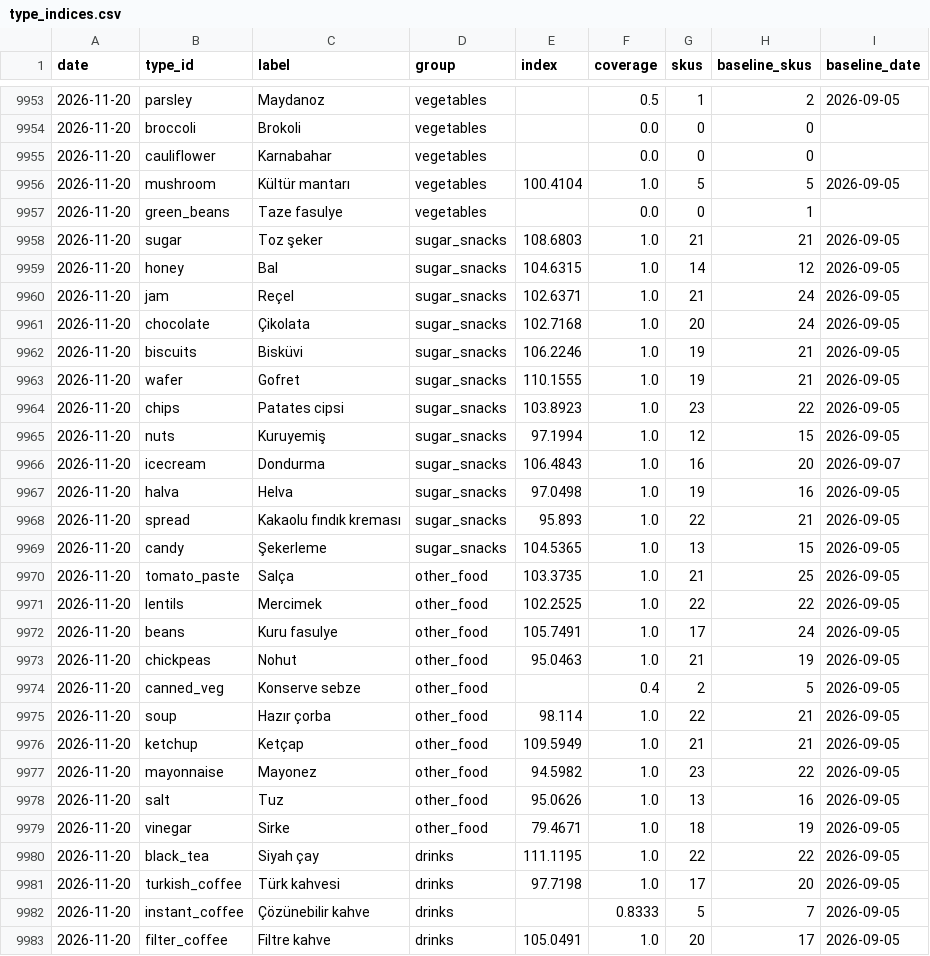
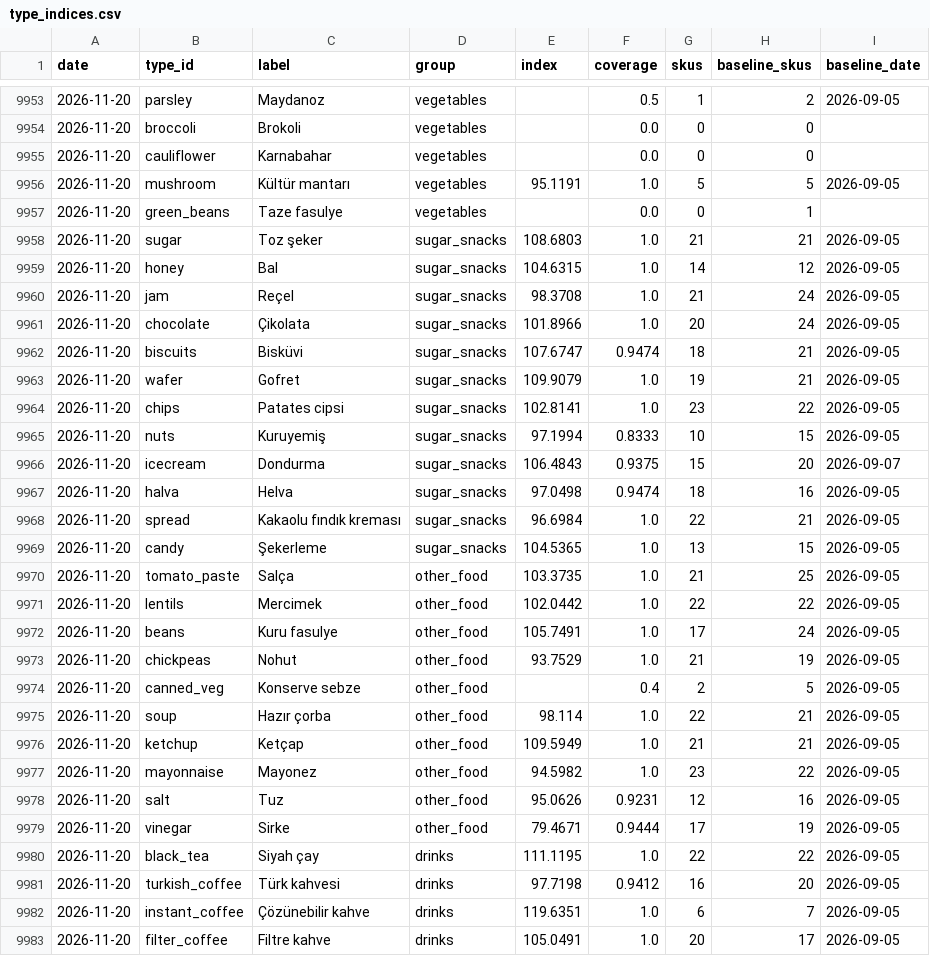
Before and after one commit to onurcan-b/acik-sepet, a CSV file: data/v0.4/type_indices.csv, drawn as a sheet; only a part is shown, gaps mark what is left out; the diff covers the shown part only.

```diff
--- a/data/v0.4/type_indices.csv
+++ b/data/v0.4/type_indices.csv
@@ -9955,3 +9955,3 @@ date,type_id,label,group,index,coverage,skus,baseline_skus,baseline_date
 2026-11-20,cauliflower,Karnabahar,vegetables,,0.0,0,0,
-2026-11-20,mushroom,Kültür mantarı,vegetables,100.4104,1.0,5,5,2026-09-05
+2026-11-20,mushroom,Kültür mantarı,vegetables,95.1191,1.0,5,5,2026-09-05
 2026-11-20,green_beans,Taze fasulye,vegetables,,0.0,0,1,
@@ -9959,16 +9959,16 @@ date,type_id,label,group,index,coverage,skus,baseline_skus,baseline_date
 2026-11-20,honey,Bal,sugar_snacks,104.6315,1.0,14,12,2026-09-05
-2026-11-20,jam,Reçel,sugar_snacks,102.6371,1.0,21,24,2026-09-05
-2026-11-20,chocolate,Çikolata,sugar_snacks,102.7168,1.0,20,24,2026-09-05
-2026-11-20,biscuits,Bisküvi,sugar_snacks,106.2246,1.0,19,21,2026-09-05
-2026-11-20,wafer,Gofret,sugar_snacks,110.1555,1.0,19,21,2026-09-05
-2026-11-20,chips,Patates cipsi,sugar_snacks,103.8923,1.0,23,22,2026-09-05
-2026-11-20,nuts,Kuruyemiş,sugar_snacks,97.1994,1.0,12,15,2026-09-05
-2026-11-20,icecream,Dondurma,sugar_snacks,106.4843,1.0,16,20,2026-09-07
-2026-11-20,halva,Helva,sugar_snacks,97.0498,1.0,19,16,2026-09-05
-2026-11-20,spread,Kakaolu fındık kreması,sugar_snacks,95.893,1.0,22,21,2026-09-05
+2026-11-20,jam,Reçel,sugar_snacks,98.3708,1.0,21,24,2026-09-05
+2026-11-20,chocolate,Çikolata,sugar_snacks,101.8966,1.0,20,24,2026-09-05
+2026-11-20,biscuits,Bisküvi,sugar_snacks,107.6747,0.9474,18,21,2026-09-05
+2026-11-20,wafer,Gofret,sugar_snacks,109.9079,1.0,19,21,2026-09-05
+2026-11-20,chips,Patates cipsi,sugar_snacks,102.8141,1.0,23,22,2026-09-05
+2026-11-20,nuts,Kuruyemiş,sugar_snacks,97.1994,0.8333,10,15,2026-09-05
+2026-11-20,icecream,Dondurma,sugar_snacks,106.4843,0.9375,15,20,2026-09-07
+2026-11-20,halva,Helva,sugar_snacks,97.0498,0.9474,18,16,2026-09-05
+2026-11-20,spread,Kakaolu fındık kreması,sugar_snacks,96.6984,1.0,22,21,2026-09-05
 2026-11-20,candy,Şekerleme,sugar_snacks,104.5365,1.0,13,15,2026-09-05
 2026-11-20,tomato_paste,Salça,other_food,103.3735,1.0,21,25,2026-09-05
-2026-11-20,lentils,Mercimek,other_food,102.2525,1.0,22,22,2026-09-05
+2026-11-20,lentils,Mercimek,other_food,102.0442,1.0,22,22,2026-09-05
 2026-11-20,beans,Kuru fasulye,other_food,105.7491,1.0,17,24,2026-09-05
-2026-11-20,chickpeas,Nohut,other_food,95.0463,1.0,21,19,2026-09-05
+2026-11-20,chickpeas,Nohut,other_food,93.7529,1.0,21,19,2026-09-05
 2026-11-20,canned_veg,Konserve sebze,other_food,,0.4,2,5,2026-09-05
@@ -9977,7 +9977,7 @@ date,type_id,label,group,index,coverage,skus,baseline_skus,baseline_date
 2026-11-20,mayonnaise,Mayonez,other_food,94.5982,1.0,23,22,2026-09-05
-2026-11-20,salt,Tuz,other_food,95.0626,1.0,13,16,2026-09-05
-2026-11-20,vinegar,Sirke,other_food,79.4671,1.0,18,19,2026-09-05
+2026-11-20,salt,Tuz,other_food,95.0626,0.9231,12,16,2026-09-05
+2026-11-20,vinegar,Sirke,other_food,79.4671,0.9444,17,19,2026-09-05
 2026-11-20,black_tea,Siyah çay,drinks,111.1195,1.0,22,22,2026-09-05
-2026-11-20,turkish_coffee,Türk kahvesi,drinks,97.7198,1.0,17,20,2026-09-05
-2026-11-20,instant_coffee,Çözünebilir kahve,drinks,,0.8333,5,7,2026-09-05
+2026-11-20,turkish_coffee,Türk kahvesi,drinks,97.7198,0.9412,16,20,2026-09-05
+2026-11-20,instant_coffee,Çözünebilir kahve,drinks,119.6351,1.0,6,7,2026-09-05
 2026-11-20,filter_coffee,Filtre kahve,drinks,105.0491,1.0,20,17,2026-09-05
```
Also changed, not shown: 70 edited cells elsewhere in this file, data/v0.4/category_indices.csv, data/v0.4/index.csv, 19 other files.
